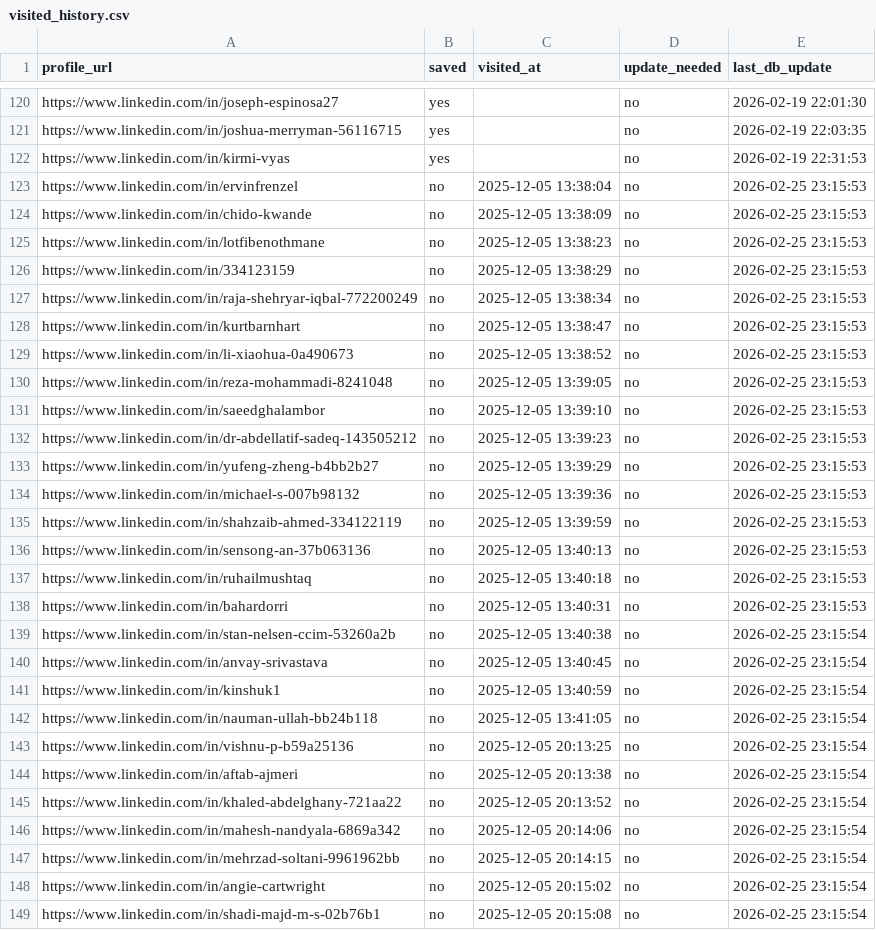
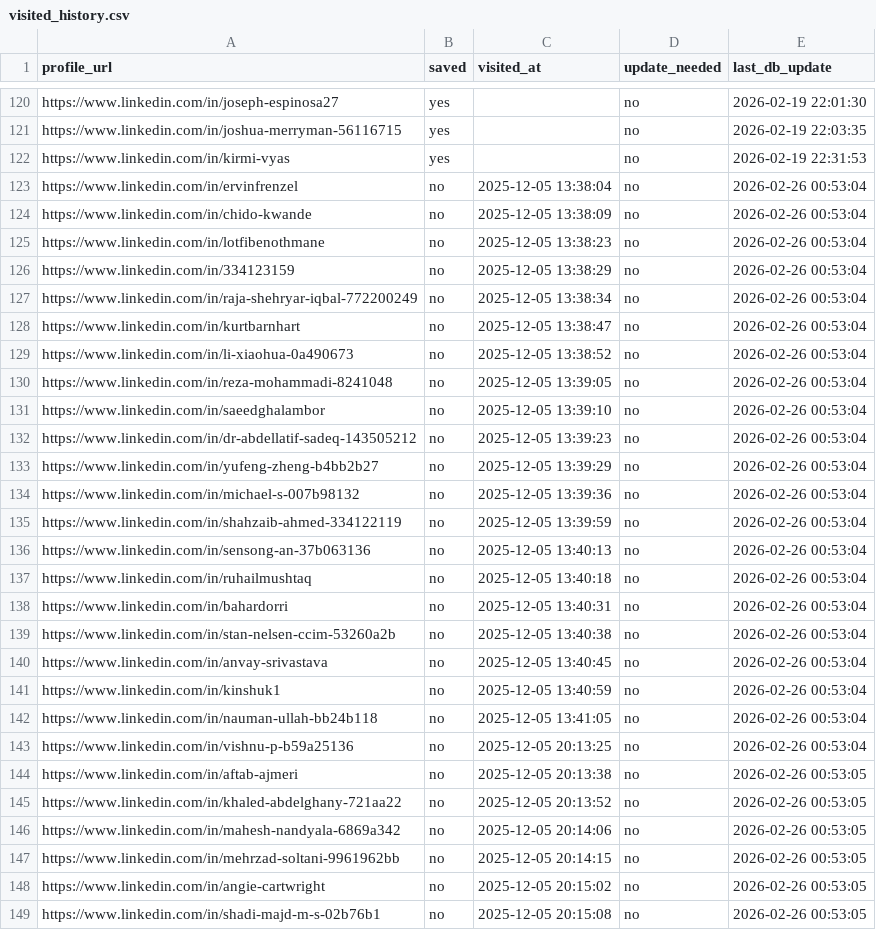
Before and after one commit to sangambartaula/alumni-networking-tool, a CSV file: scraper/output/visited_history.csv, drawn as a sheet; only a part is shown, gaps mark what is left out; the diff covers the shown part only.

```diff
--- a/scraper/output/visited_history.csv
+++ b/scraper/output/visited_history.csv
@@ -122,28 +122,28 @@ https://www.linkedin.com/in/joshua-merryman-56116715,yes,,no,2026-02-19 22:03:35
 https://www.linkedin.com/in/kirmi-vyas,yes,,no,2026-02-19 22:31:53
-https://www.linkedin.com/in/ervinfrenzel,no,2025-12-05 13:38:04,no,2026-02-25 23:15:53
-https://www.linkedin.com/in/chido-kwande,no,2025-12-05 13:38:09,no,2026-02-25 23:15:53
-https://www.linkedin.com/in/lotfibenothmane,no,2025-12-05 13:38:23,no,2026-02-25 23:15:53
-https://www.linkedin.com/in/334123159,no,2025-12-05 13:38:29,no,2026-02-25 23:15:53
-https://www.linkedin.com/in/raja-shehryar-iqbal-772200249,no,2025-12-05 13:38:34,no,2026-02-25 23:15:53
-https://www.linkedin.com/in/kurtbarnhart,no,2025-12-05 13:38:47,no,2026-02-25 23:15:53
-https://www.linkedin.com/in/li-xiaohua-0a490673,no,2025-12-05 13:38:52,no,2026-02-25 23:15:53
-https://www.linkedin.com/in/reza-mohammadi-8241048,no,2025-12-05 13:39:05,no,2026-02-25 23:15:53
-https://www.linkedin.com/in/saeedghalambor,no,2025-12-05 13:39:10,no,2026-02-25 23:15:53
-https://www.linkedin.com/in/dr-abdellatif-sadeq-143505212,no,2025-12-05 13:39:23,no,2026-02-25 23:15:53
-https://www.linkedin.com/in/yufeng-zheng-b4bb2b27,no,2025-12-05 13:39:29,no,2026-02-25 23:15:53
-https://www.linkedin.com/in/michael-s-007b98132,no,2025-12-05 13:39:36,no,2026-02-25 23:15:53
-https://www.linkedin.com/in/shahzaib-ahmed-334122119,no,2025-12-05 13:39:59,no,2026-02-25 23:15:53
-https://www.linkedin.com/in/sensong-an-37b063136,no,2025-12-05 13:40:13,no,2026-02-25 23:15:53
-https://www.linkedin.com/in/ruhailmushtaq,no,2025-12-05 13:40:18,no,2026-02-25 23:15:53
-https://www.linkedin.com/in/bahardorri,no,2025-12-05 13:40:31,no,2026-02-25 23:15:53
-https://www.linkedin.com/in/stan-nelsen-ccim-53260a2b,no,2025-12-05 13:40:38,no,2026-02-25 23:15:54
-https://www.linkedin.com/in/anvay-srivastava,no,2025-12-05 13:40:45,no,2026-02-25 23:15:54
-https://www.linkedin.com/in/kinshuk1,no,2025-12-05 13:40:59,no,2026-02-25 23:15:54
-https://www.linkedin.com/in/nauman-ullah-bb24b118,no,2025-12-05 13:41:05,no,2026-02-25 23:15:54
-https://www.linkedin.com/in/vishnu-p-b59a25136,no,2025-12-05 20:13:25,no,2026-02-25 23:15:54
-https://www.linkedin.com/in/aftab-ajmeri,no,2025-12-05 20:13:38,no,2026-02-25 23:15:54
-https://www.linkedin.com/in/khaled-abdelghany-721aa22,no,2025-12-05 20:13:52,no,2026-02-25 23:15:54
-https://www.linkedin.com/in/mahesh-nandyala-6869a342,no,2025-12-05 20:14:06,no,2026-02-25 23:15:54
-https://www.linkedin.com/in/mehrzad-soltani-9961962bb,no,2025-12-05 20:14:15,no,2026-02-25 23:15:54
-https://www.linkedin.com/in/angie-cartwright,no,2025-12-05 20:15:02,no,2026-02-25 23:15:54
-https://www.linkedin.com/in/shadi-majd-m-s-02b76b1,no,2025-12-05 20:15:08,no,2026-02-25 23:15:54
+https://www.linkedin.com/in/ervinfrenzel,no,2025-12-05 13:38:04,no,2026-02-26 00:53:04
+https://www.linkedin.com/in/chido-kwande,no,2025-12-05 13:38:09,no,2026-02-26 00:53:04
+https://www.linkedin.com/in/lotfibenothmane,no,2025-12-05 13:38:23,no,2026-02-26 00:53:04
+https://www.linkedin.com/in/334123159,no,2025-12-05 13:38:29,no,2026-02-26 00:53:04
+https://www.linkedin.com/in/raja-shehryar-iqbal-772200249,no,2025-12-05 13:38:34,no,2026-02-26 00:53:04
+https://www.linkedin.com/in/kurtbarnhart,no,2025-12-05 13:38:47,no,2026-02-26 00:53:04
+https://www.linkedin.com/in/li-xiaohua-0a490673,no,2025-12-05 13:38:52,no,2026-02-26 00:53:04
+https://www.linkedin.com/in/reza-mohammadi-8241048,no,2025-12-05 13:39:05,no,2026-02-26 00:53:04
+https://www.linkedin.com/in/saeedghalambor,no,2025-12-05 13:39:10,no,2026-02-26 00:53:04
+https://www.linkedin.com/in/dr-abdellatif-sadeq-143505212,no,2025-12-05 13:39:23,no,2026-02-26 00:53:04
+https://www.linkedin.com/in/yufeng-zheng-b4bb2b27,no,2025-12-05 13:39:29,no,2026-02-26 00:53:04
+https://www.linkedin.com/in/michael-s-007b98132,no,2025-12-05 13:39:36,no,2026-02-26 00:53:04
+https://www.linkedin.com/in/shahzaib-ahmed-334122119,no,2025-12-05 13:39:59,no,2026-02-26 00:53:04
+https://www.linkedin.com/in/sensong-an-37b063136,no,2025-12-05 13:40:13,no,2026-02-26 00:53:04
+https://www.linkedin.com/in/ruhailmushtaq,no,2025-12-05 13:40:18,no,2026-02-26 00:53:04
+https://www.linkedin.com/in/bahardorri,no,2025-12-05 13:40:31,no,2026-02-26 00:53:04
+https://www.linkedin.com/in/stan-nelsen-ccim-53260a2b,no,2025-12-05 13:40:38,no,2026-02-26 00:53:04
+https://www.linkedin.com/in/anvay-srivastava,no,2025-12-05 13:40:45,no,2026-02-26 00:53:04
+https://www.linkedin.com/in/kinshuk1,no,2025-12-05 13:40:59,no,2026-02-26 00:53:04
+https://www.linkedin.com/in/nauman-ullah-bb24b118,no,2025-12-05 13:41:05,no,2026-02-26 00:53:04
+https://www.linkedin.com/in/vishnu-p-b59a25136,no,2025-12-05 20:13:25,no,2026-02-26 00:53:04
+https://www.linkedin.com/in/aftab-ajmeri,no,2025-12-05 20:13:38,no,2026-02-26 00:53:05
+https://www.linkedin.com/in/khaled-abdelghany-721aa22,no,2025-12-05 20:13:52,no,2026-02-26 00:53:05
+https://www.linkedin.com/in/mahesh-nandyala-6869a342,no,2025-12-05 20:14:06,no,2026-02-26 00:53:05
+https://www.linkedin.com/in/mehrzad-soltani-9961962bb,no,2025-12-05 20:14:15,no,2026-02-26 00:53:05
+https://www.linkedin.com/in/angie-cartwright,no,2025-12-05 20:15:02,no,2026-02-26 00:53:05
+https://www.linkedin.com/in/shadi-majd-m-s-02b76b1,no,2025-12-05 20:15:08,no,2026-02-26 00:53:05
```
Also changed, not shown: 1 added row and 71 edited cells elsewhere in this file, 12 other files.
